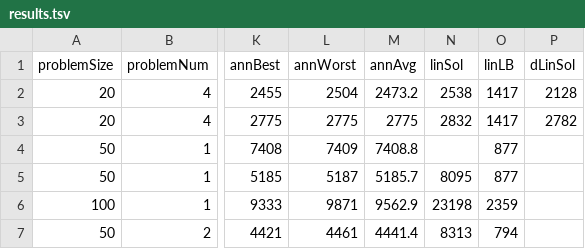
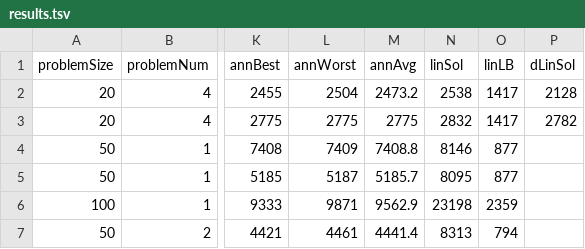
Before and after one commit to yad439/warejl, a TSV file: exp/results.tsv, drawn as a sheet; only a part is shown, gaps mark what is left out; the diff names each change by its address in the sheet, - before the commit and + after, or states it on an @@ line.

```diff
--- a/exp/results.tsv
+++ b/exp/results.tsv
-N4 (linSol): (empty)
+N4 (linSol): 8146
```
Also changed, not shown: exp/times.tsv, 1 other file.
